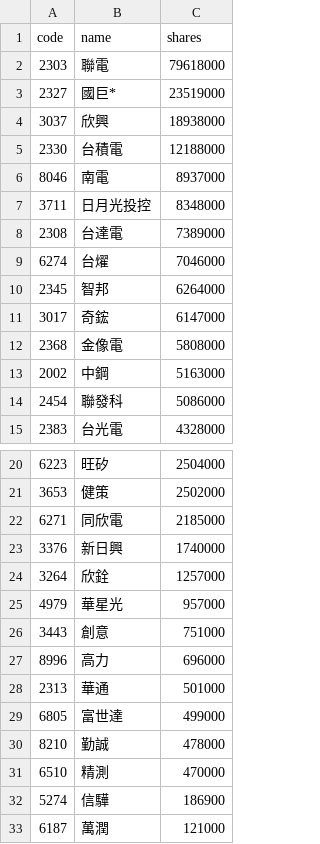
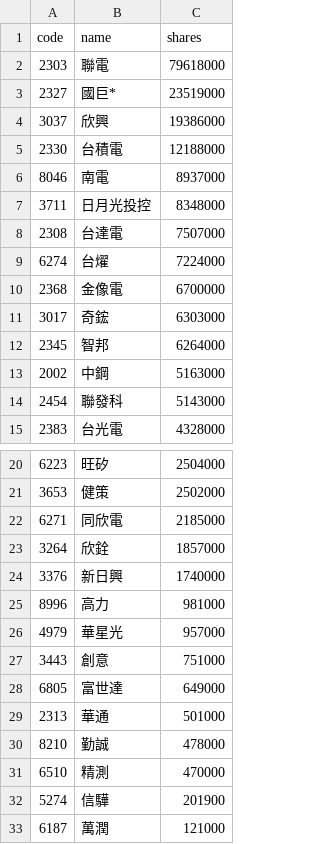
Before and after one commit to 4ru1013/united-etf-00981a-portfolio, a CSV file: data/out/00981A_latest.csv, drawn as a sheet; only a part is shown, gaps mark what is left out.

```diff
--- a/data/out/00981A_latest.csv
+++ b/data/out/00981A_latest.csv
@@ -3,3 +3,3 @@
 2327,國巨*,23519000
-3037,欣興,18938000
+3037,欣興,19386000
 2330,台積電,12188000
@@ -7,9 +7,9 @@
 3711,日月光投控,8348000
-2308,台達電,7389000
-6274,台燿,7046000
+2308,台達電,7507000
+6274,台燿,7224000
+2368,金像電,6700000
+3017,奇鋐,6303000
 2345,智邦,6264000
-3017,奇鋐,6147000
-2368,金像電,5808000
 2002,中鋼,5163000
-2454,聯發科,5086000
+2454,聯發科,5143000
 2383,台光電,4328000
@@ -22,12 +22,12 @@
 6271,同欣電,2185000
+3264,欣銓,1857000
 3376,新日興,1740000
-3264,欣銓,1257000
+8996,高力,981000
 4979,華星光,957000
 3443,創意,751000
-8996,高力,696000
+6805,富世達,649000
 2313,華通,501000
-6805,富世達,499000
 8210,勤誠,478000
 6510,精測,470000
-5274,信驊,186900
+5274,信驊,201900
 6187,萬潤,121000
```
Also changed, not shown: data/out/holdings/00981A_latest.csv, 4 other files.
